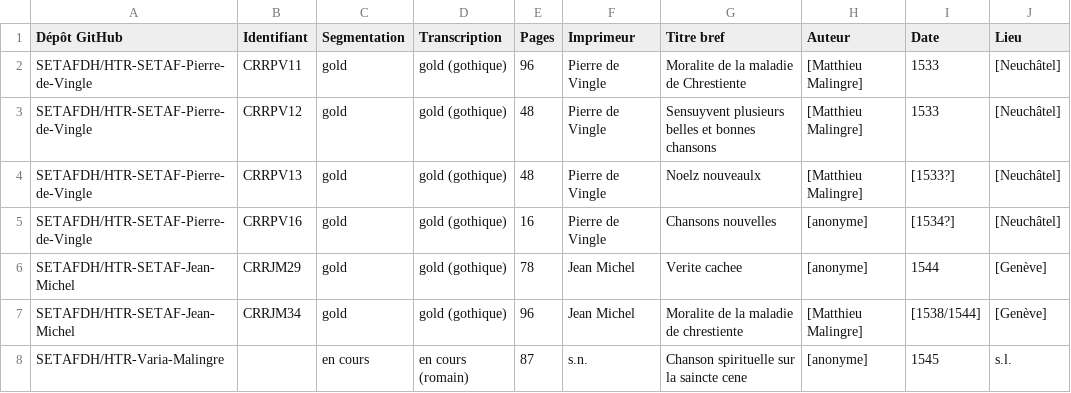
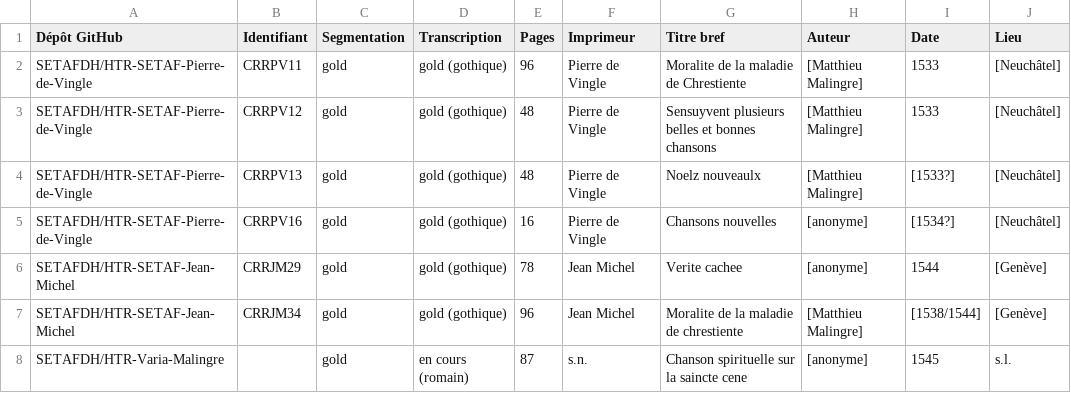
Before and after one commit to SETAFDH/HTR-Varia-Malingre-romain, a CSV file: OCR_Malingre_table.csv, drawn as a sheet; only a part is shown; the diff names each change by its address in the sheet, - before the commit and + after, or states it on an @@ line.

Commit message:
Update OCR_Malingre_table.csv

```diff
--- a/OCR_Malingre_table.csv
+++ b/OCR_Malingre_table.csv
-C8 (Segmentation): en cours
+C8 (Segmentation): gold
```
